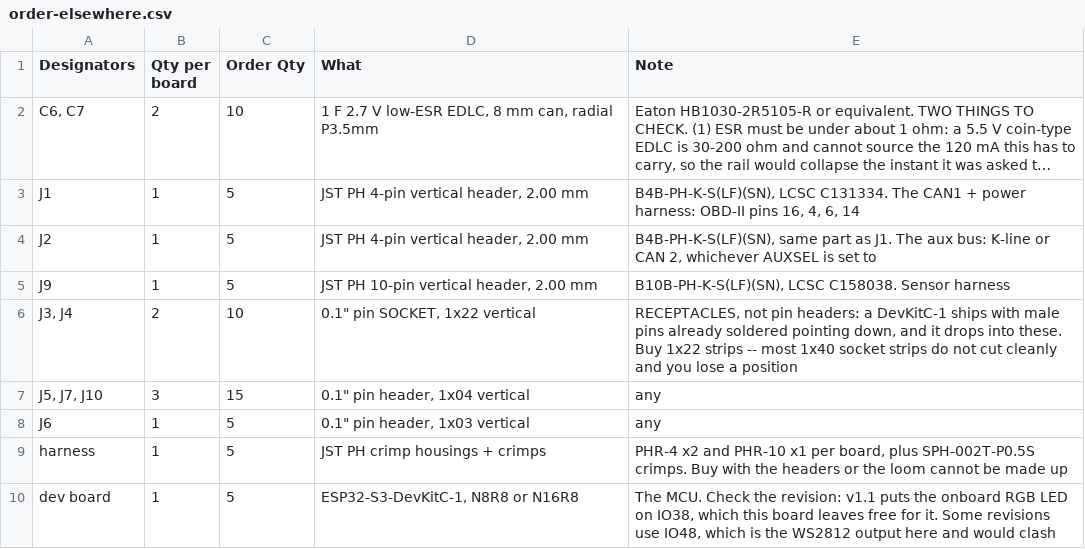
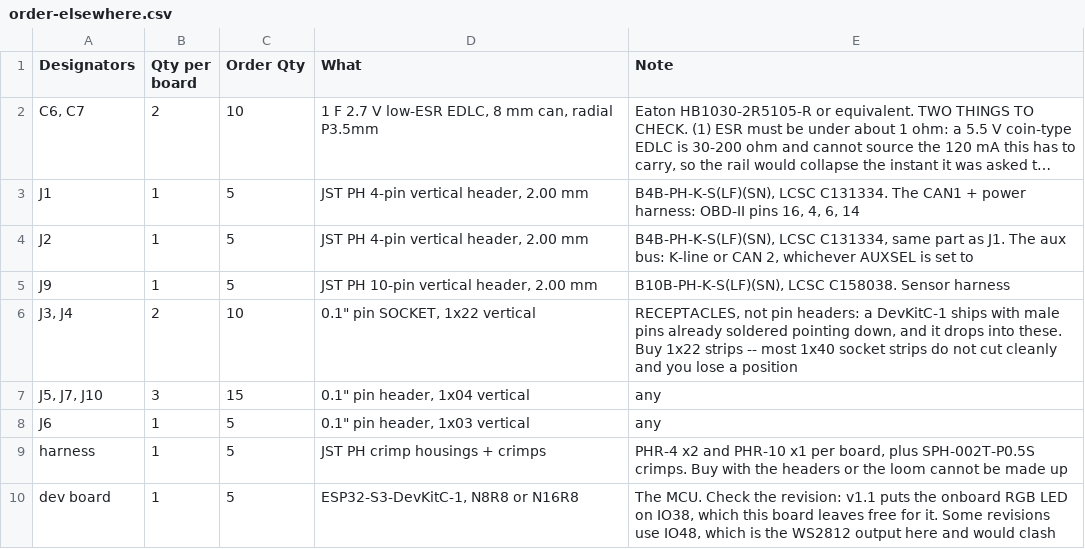
Before and after one commit to MrBlahhhh/esp32-shield-can1-can2-kdcan-analogin-sdcard, a CSV file: fab/order-elsewhere.csv, drawn as a sheet; long unchanged cells end in ….

```diff
--- a/fab/order-elsewhere.csv
+++ b/fab/order-elsewhere.csv
@@ -3,3 +3,3 @@ Designators,Qty per board,Order Qty,What,Note
 J1,1,5,"JST PH 4-pin vertical header, 2.00 mm","B4B-PH-K-S(LF)(SN), LCSC C131334. The CAN1 + power harness: OBD-II pins 16, 4, 6, 14"
-J2,1,5,"JST PH 4-pin vertical header, 2.00 mm","B4B-PH-K-S(LF)(SN), same part as J1. The aux bus: K-line or CAN 2, whichever AUXSEL is set to"
+J2,1,5,"JST PH 4-pin vertical header, 2.00 mm","B4B-PH-K-S(LF)(SN), LCSC C131334, same part as J1. The aux bus: K-line or CAN 2, whichever AUXSEL is set to"
 J9,1,5,"JST PH 10-pin vertical header, 2.00 mm","B10B-PH-K-S(LF)(SN), LCSC C158038. Sensor harness"
```
Also changed, not shown: 7 other files.
